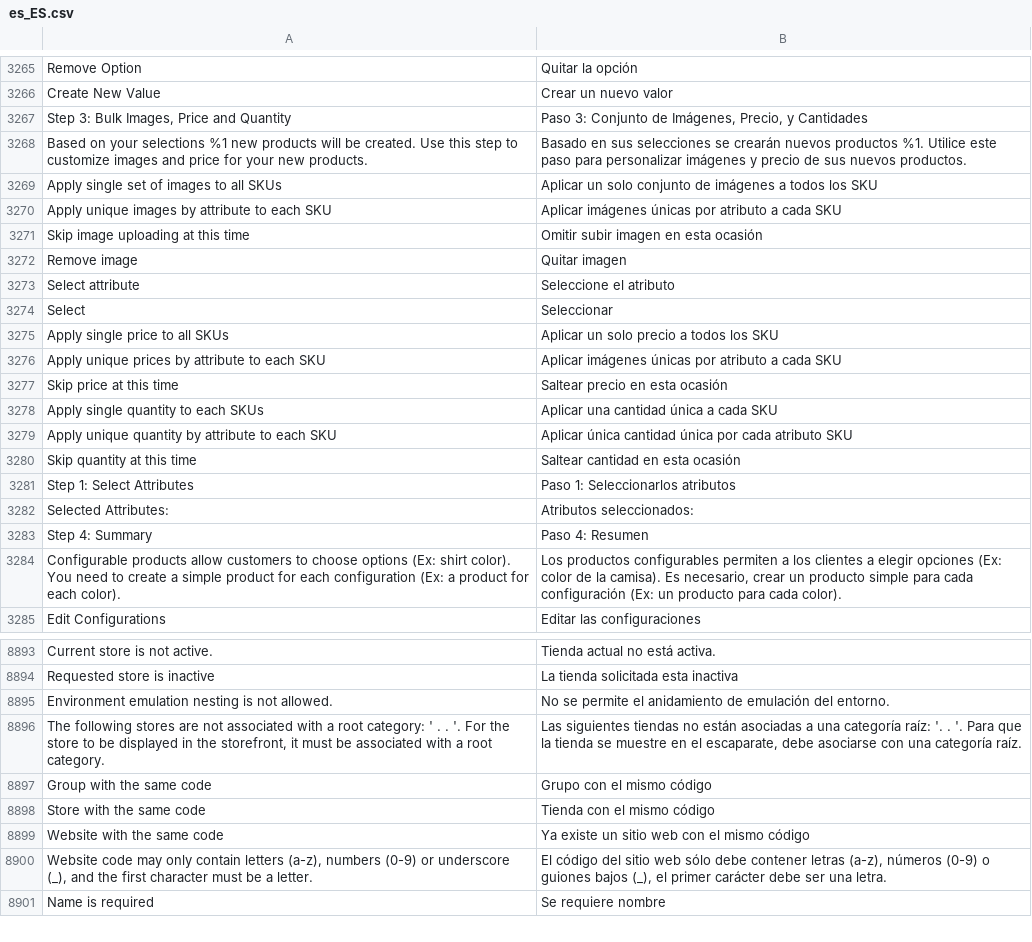
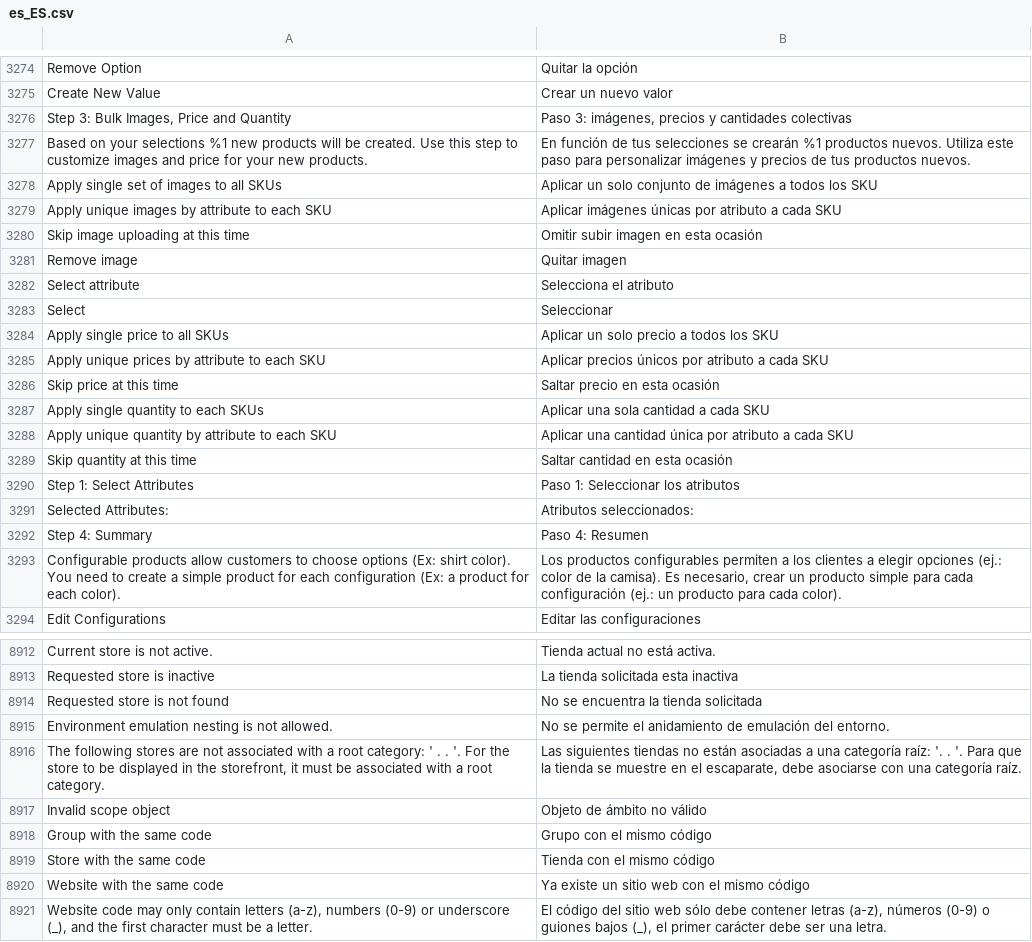
Before and after one commit to magento-l10n/language-es_ES, a CSV file: es_ES.csv, drawn as a sheet; only a part is shown, gaps mark what is left out; the shorter side is filled out with more unchanged rows; addresses are those after the commit; the diff covers the shown part only; the diff names each change by its address in the sheet, - before the commit and + after, or states it on an @@ line.

```diff
--- a/es_ES.csv
+++ b/es_ES.csv
-B3276: Paso 3: Conjunto de Imágenes, Precio, y Cantidades
+B3276: Paso 3: imágenes, precios y cantidades colectivas
-B3277: Basado en sus selecciones se crearán nuevos productos %1. Utilice este paso para personalizar imágenes y precio de sus nuevos productos.
+B3277: En función de tus selecciones se crearán %1 productos nuevos. Utiliza este paso para personalizar imágenes y precios de tus productos nuevos.
-B3282: Seleccione el atributo
+B3282: Selecciona el atributo
-B3285: Aplicar imágenes únicas por atributo…
+B3285: Aplicar precios únicos por atributo…
-B3286: Saltear precio en esta ocasión
+B3286: Saltar precio en esta ocasión
-B3287: Aplicar una cantidad única a cada SKU
+B3287: Aplicar una sola cantidad a cada SKU
-B3288: Aplicar única cantidad única por cada atributo SKU
+B3288: Aplicar una cantidad única por atributo a cada SKU
-B3289: Saltear cantidad en esta ocasión
+B3289: Saltar cantidad en esta ocasión
-B3290: Paso 1: Seleccionarlos atributos
+B3290: Paso 1: Seleccionar los atributos
-B3293: …elegir opciones (Ex: color de la camisa). Es necesario, crear un producto simple para cada configuración (Ex: un producto…
+B3293: …elegir opciones (ej.: color de la camisa). Es necesario, crear un producto simple para cada configuración (ej.: un producto…
+row 8914: Requested store is not found | No se encuentra la tienda solicitada
+row 8917: Invalid scope object | Objeto de ámbito no válido
```
Also changed, not shown: 22 added rows and 19 edited cells elsewhere in this file, 1 other file.
